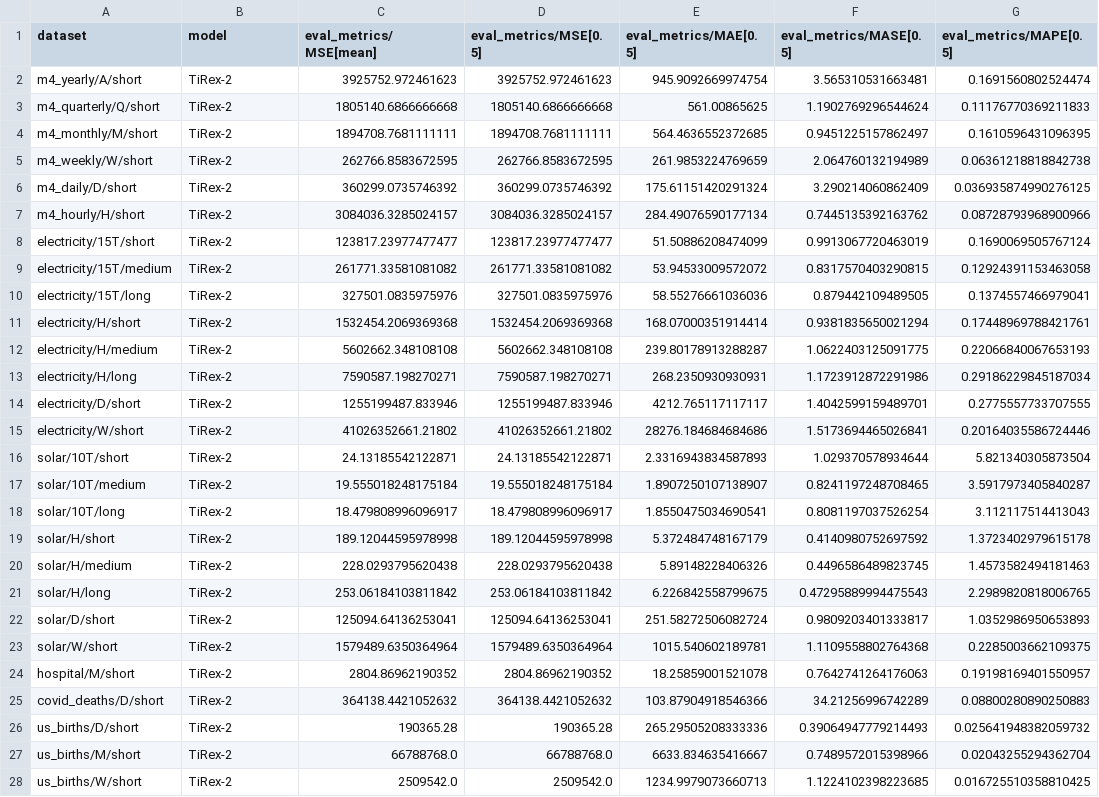
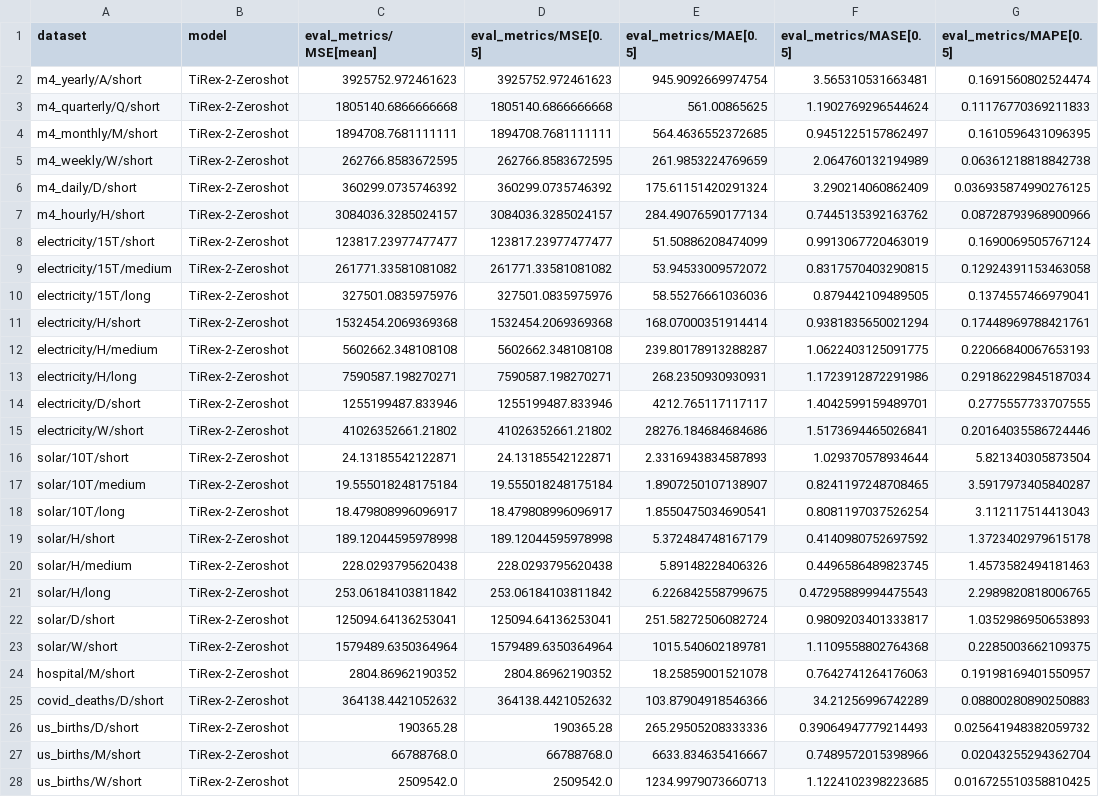
Before and after one commit to SalesforceAIResearch/gift-eval, a CSV file: results/TiRex-2-Zeroshot/all_results.csv, drawn as a sheet; only a part is shown; the diff covers the shown part only; the diff names each change by its address in the sheet, - before the commit and + after, or states it on an @@ line.

Commit message:
Update all_results.csv
update model name to match the folder.

```diff
--- a/results/TiRex-2-Zeroshot/all_results.csv
+++ b/results/TiRex-2-Zeroshot/all_results.csv
-B2:B28 (model): TiRex-2
+B2:B28 (model): TiRex-2-Zeroshot
```
Also changed, not shown: 70 edited cells elsewhere in this file.
